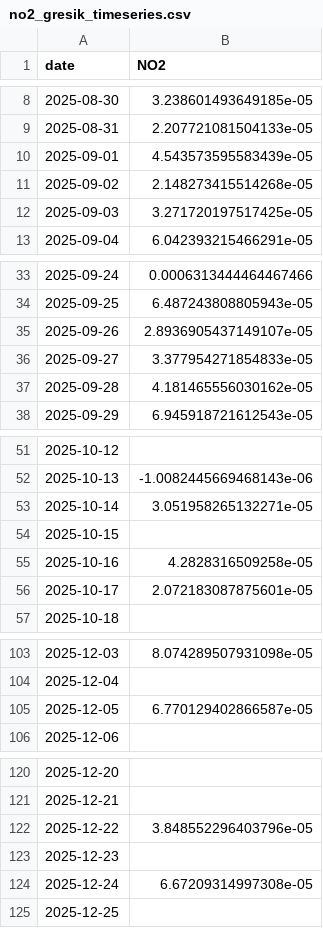
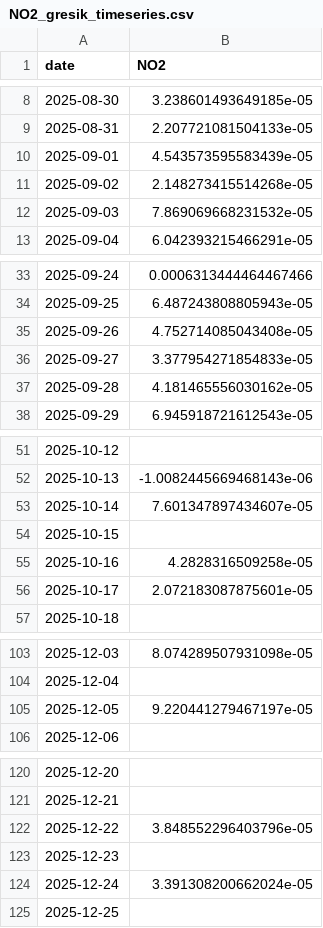
Before and after one commit to muhammadainulfuady/PSD, a CSV file: data/csv/NO2_gresik_timeseries.csv (was pertemuan-1/no2_gresik_timeseries.csv), drawn as a sheet; only a part is shown, gaps mark what is left out; the diff covers the shown part only.

Commit message:
update: mengupdate dan memperbarui data understanding

```diff
--- a/pertemuan-1/no2_gresik_timeseries.csv
+++ b/data/csv/NO2_gresik_timeseries.csv
@@ -11,3 +11,3 @@ date,NO2
 2025-09-02,2.148273415514268e-05
-2025-09-03,3.271720197517425e-05
+2025-09-03,7.869069668231532e-05
 2025-09-04,6.042393215466291e-05
@@ -34,3 +34,3 @@ date,NO2
 2025-09-25,6.487243808805943e-05
-2025-09-26,2.8936905437149107e-05
+2025-09-26,4.752714085043408e-05
 2025-09-27,3.377954271854833e-05
@@ -52,3 +52,3 @@ date,NO2
 2025-10-13,-1.0082445669468143e-06
-2025-10-14,3.051958265132271e-05
+2025-10-14,7.601347897434607e-05
 2025-10-15,
@@ -104,3 +104,3 @@ date,NO2
 2025-12-04,
-2025-12-05,6.770129402866587e-05
+2025-12-05,9.220441279467197e-05
 2025-12-06,
@@ -123,3 +123,3 @@ date,NO2
 2025-12-23,
-2025-12-24,6.67209314997308e-05
+2025-12-24,3.391308200662024e-05
 2025-12-25,
```
Also changed, not shown: 4 edited cells elsewhere in this file, 43 other files.
